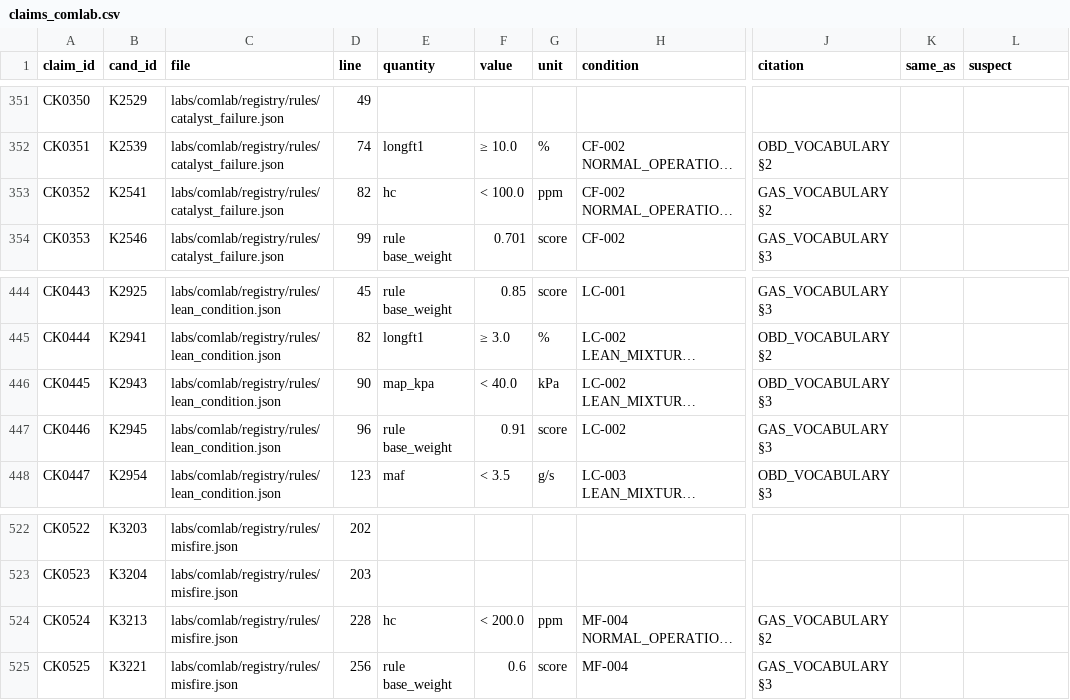
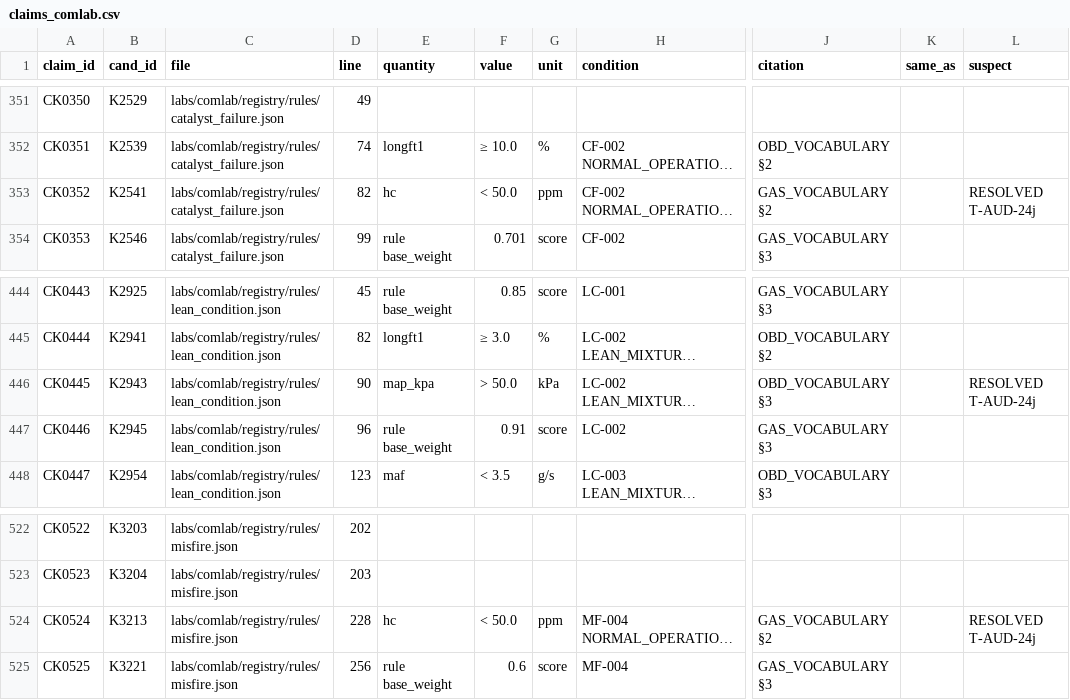
Before and after one commit to kricipepsi/exhaust-analyzer, a CSV file: apps/wired/audit_tasks/codeaudit/claims_comlab.csv, drawn as a sheet; only a part is shown, gaps mark what is left out; long unchanged cells end in …; the diff names each change by its address in the sheet, - before the commit and + after, or states it on an @@ line.

```diff
--- a/apps/wired/audit_tasks/codeaudit/claims_comlab.csv
+++ b/apps/wired/audit_tasks/codeaudit/claims_comlab.csv
-F353 (value): < 100.0
+F353 (value): < 50.0
-L353 (suspect): (empty)
+L353 (suspect): RESOLVED T-AUD-24j
-F446 (value): < 40.0
+F446 (value): > 50.0
-L446 (suspect): (empty)
+L446 (suspect): RESOLVED T-AUD-24j
-F524 (value): < 200.0
+F524 (value): < 50.0
-L524 (suspect): (empty)
+L524 (suspect): RESOLVED T-AUD-24j
```
Also changed, not shown: apps/wired/audit_tasks/codeaudit/candidates_comlab.csv, 2 other files.
